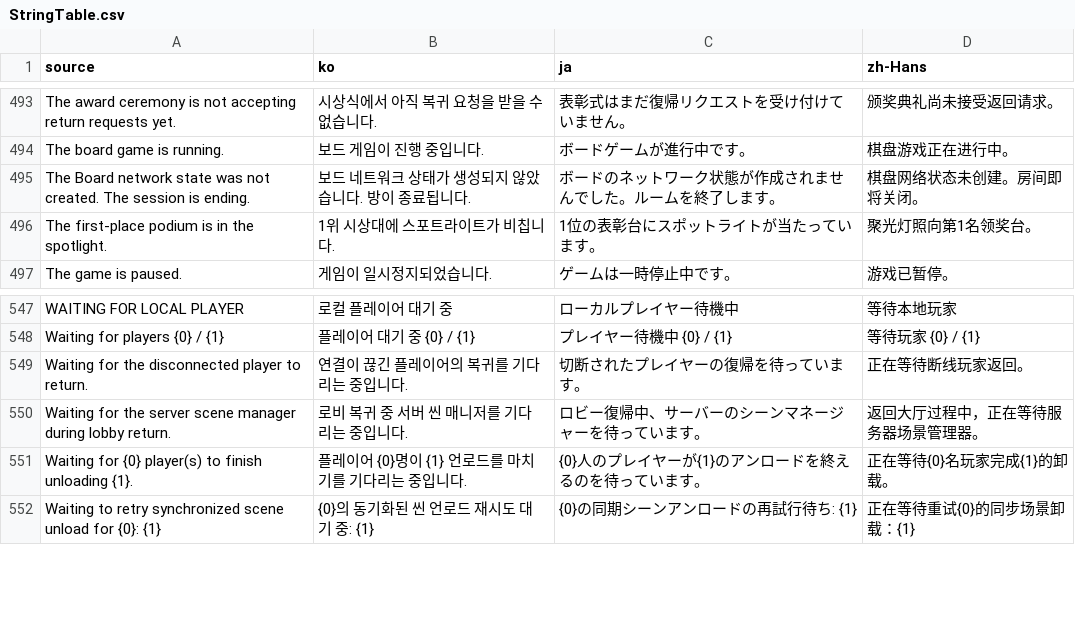
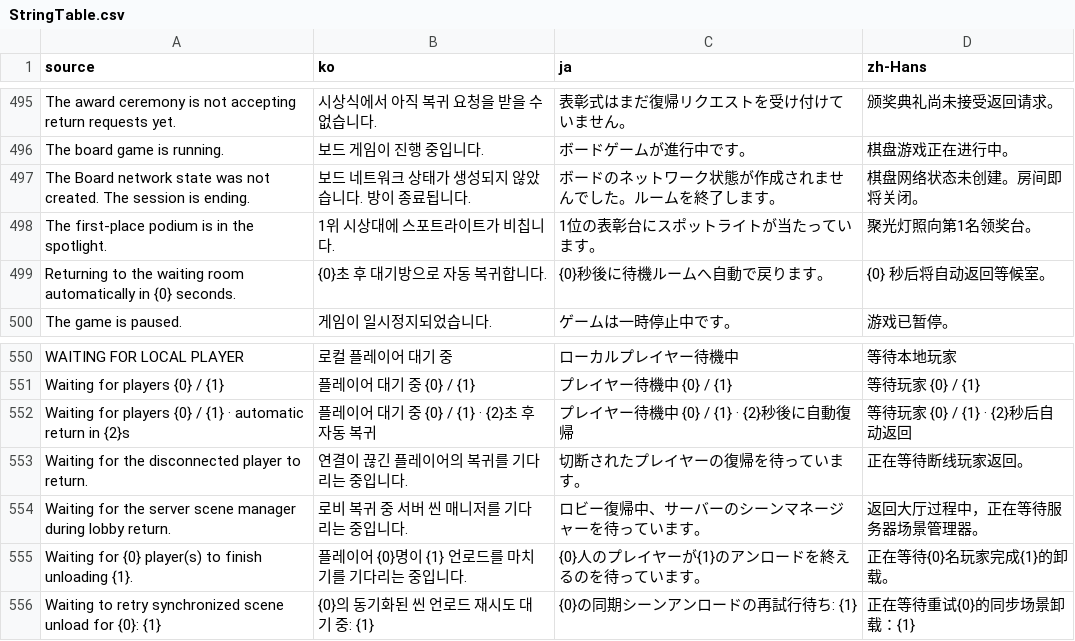
Before and after one commit to doyeon-SM/MazeParty, a CSV file: Assets/MazeParty/Resources/MazeParty/Localization/StringTable.csv, drawn as a sheet; only a part is shown, gaps mark what is left out; the diff covers the shown part only.

```diff
--- a/Assets/MazeParty/Resources/MazeParty/Localization/StringTable.csv
+++ b/Assets/MazeParty/Resources/MazeParty/Localization/StringTable.csv
@@ -496,2 +498,3 @@ The Board network state was not created. The session is ending.,보드 네트워
 The first-place podium is in the spotlight.,1위 시상대에 스포트라이트가 비칩니다.,1位の表彰台にスポットライトが当たっています。,聚光灯照向第1名领奖台。
+Returning to the waiting room automatically in {0} seconds.,{0}초 후 대기방으로 자동 복귀합니다.,{0}秒後に待機ルームへ自動で戻ります。,{0} 秒后将自动返回等候室。
 The game is paused.,게임이 일시정지되었습니다.,ゲームは一時停止中です。,游戏已暂停。
@@ -548,2 +551,3 @@ WAITING FOR LOCAL PLAYER,로컬 플레이어 대기 중,ローカルプレイヤ
 Waiting for players  {0} / {1},플레이어 대기 중  {0} / {1},プレイヤー待機中  {0} / {1},等待玩家  {0} / {1}
+Waiting for players  {0} / {1}  ·  automatic return in {2}s,플레이어 대기 중  {0} / {1}  ·  {2}초 후 자동 복귀,プレイヤー待機中  {0} / {1}  ·  {2}秒後に自動復帰,等待玩家  {0} / {1}  ·  {2}秒后自动返回
 Waiting for the disconnected player to return.,연결이 끊긴 플레이어의 복귀를 기다리는 중입니다.,切断されたプレイヤーの復帰を待っています。,正在等待断线玩家返回。
```
Also changed, not shown: 16 added rows elsewhere in this file, 45 other files.
